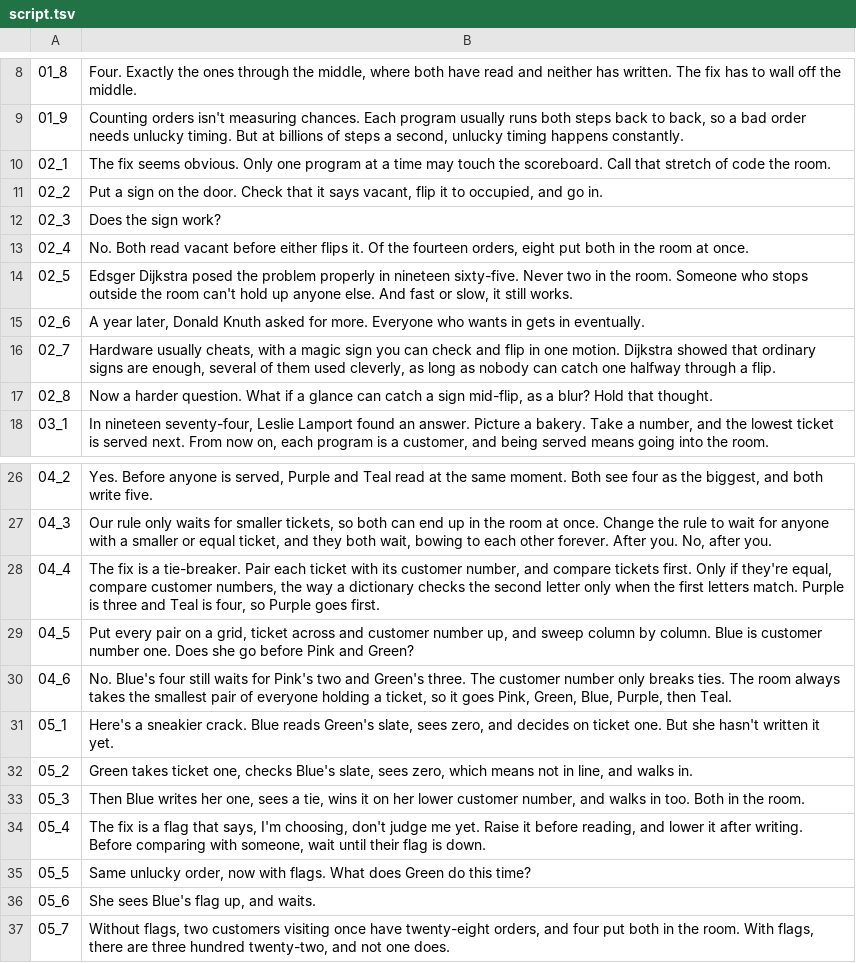
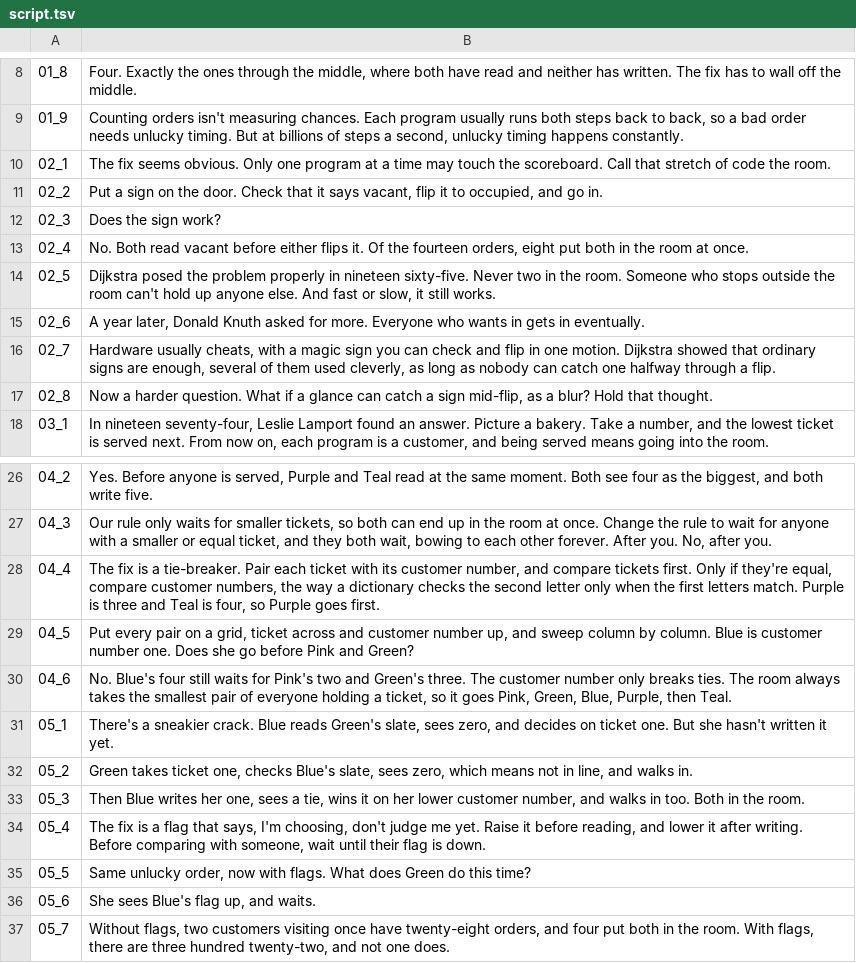
Before and after one commit to Dicklesworthstone/jeffs_math_explainer_videos, a TSV file: explainer_corpus/bakery_algorithm/script.tsv, drawn as a sheet; only a part is shown, gaps mark what is left out.

```diff
--- a/explainer_corpus/bakery_algorithm/script.tsv
+++ b/explainer_corpus/bakery_algorithm/script.tsv
@@ -13,3 +13,3 @@
 02_4	No. Both read vacant before either flips it. Of the fourteen orders, eight put both in the room at once.
-02_5	Edsger Dijkstra posed the problem properly in nineteen sixty-five. Never two in the room. Someone who stops outside the room can't hold up anyone else. And fast or slow, it still works.
+02_5	Dijkstra posed the problem properly in nineteen sixty-five. Never two in the room. Someone who stops outside the room can't hold up anyone else. And fast or slow, it still works.
 02_6	A year later, Donald Knuth asked for more. Everyone who wants in gets in eventually.
@@ -30,3 +30,3 @@
 04_6	No. Blue's four still waits for Pink's two and Green's three. The customer number only breaks ties. The room always takes the smallest pair of everyone holding a ticket, so it goes Pink, Green, Blue, Purple, then Teal.
-05_1	Here's a sneakier crack. Blue reads Green's slate, sees zero, and decides on ticket one. But she hasn't written it yet.
+05_1	There's a sneakier crack. Blue reads Green's slate, sees zero, and decides on ticket one. But she hasn't written it yet.
 05_2	Green takes ticket one, checks Blue's slate, sees zero, which means not in line, and walks in.
```
Also changed, not shown: explainer_corpus/raptorq_gf256/script.tsv, 4 other files.
